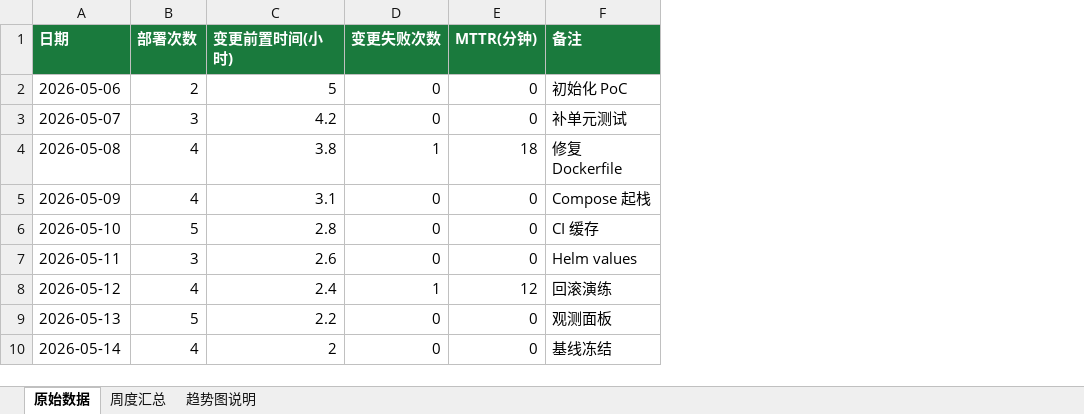
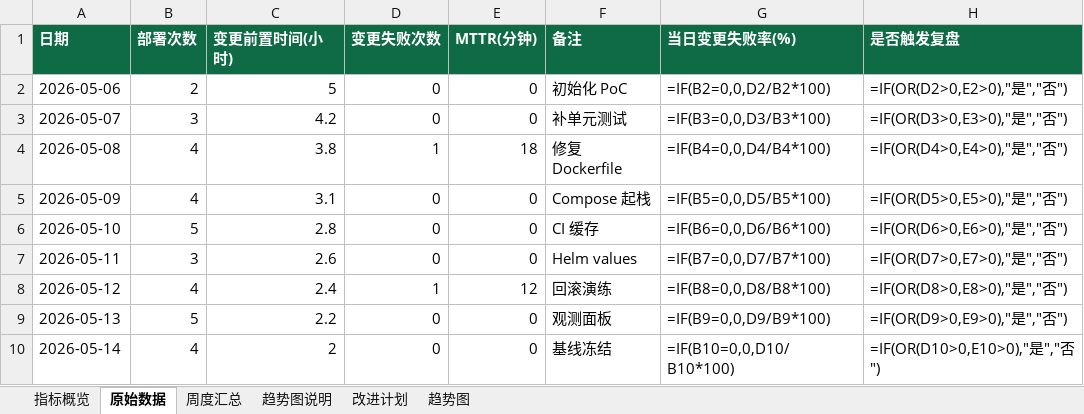
Before and after one commit to EridanusQ/BJFU-SoftwareEngineer, an Excel workbook: 实验三_DevOps流水线与容器化部署/D3-7_DORA指标报告.xlsx, sheet 原始数据, drawn as a sheet; values as stored, in another font and other column widths than the file's, no borders; formulas without a stored value are shown as written; the diff names each change by its address in the sheet, - before the commit and + after, or states it on an @@ line.

```diff
--- a/实验三_DevOps流水线与容器化部署/D3-7_DORA指标报告.xlsx (sheet 原始数据)
+++ b/实验三_DevOps流水线与容器化部署/D3-7_DORA指标报告.xlsx (sheet 原始数据)
+sheet tab: 指标概览
+sheet tab: 改进计划
+sheet tab: 趋势图
+column G (当日变更失败率(%)), rows 2-10: =IF(B2=0,0,D2/B2*100) | =IF(B3=0,0,D3/B3*100) | =IF(B4=0,0,D4/B4*100) | =IF(B5=0,0,D5/B5*100) | =IF(B6=0,0,D6/B6*100) | =IF(B7=0,0,D7/B7*100) | =IF(B8=0,0,D8/B8*100) | =IF(B9=0,0,D9/B9*100) | =IF(B10=0,0,D10/B10*100)
+column H (是否触发复盘), rows 2-10: =IF(OR(D2>0,E2>0),"是","否") | =IF(OR(D3>0,E3>0),"是","否") | =IF(OR(D4>0,E4>0),"是","否") | =IF(OR(D5>0,E5>0),"是","否") | =IF(OR(D6>0,E6>0),"是","否") | =IF(OR(D7>0,E7>0),"是","否") | =IF(OR(D8>0,E8>0),"是","否") | =IF(OR(D9>0,E9>0),"是","否") | =IF(OR(D10>0,E10>0),"是","否")
```
Also changed, not shown: sheet 周度汇总, sheet 趋势图说明, charts or pictures, 2 other files.
